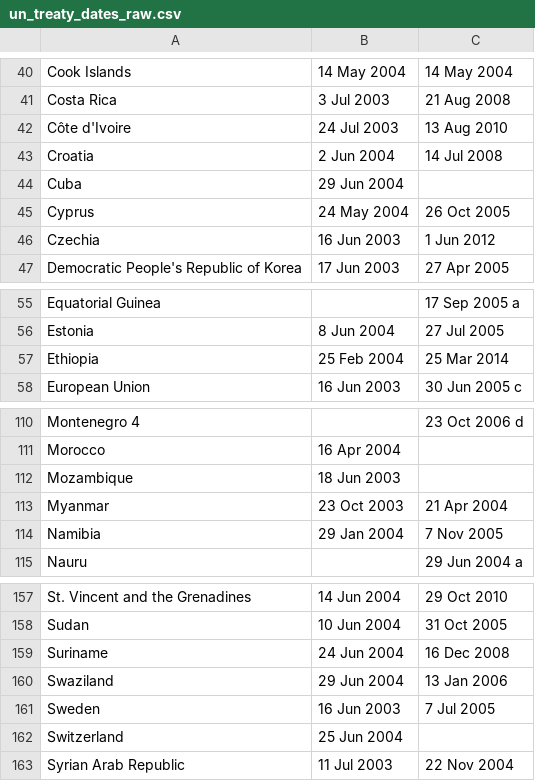
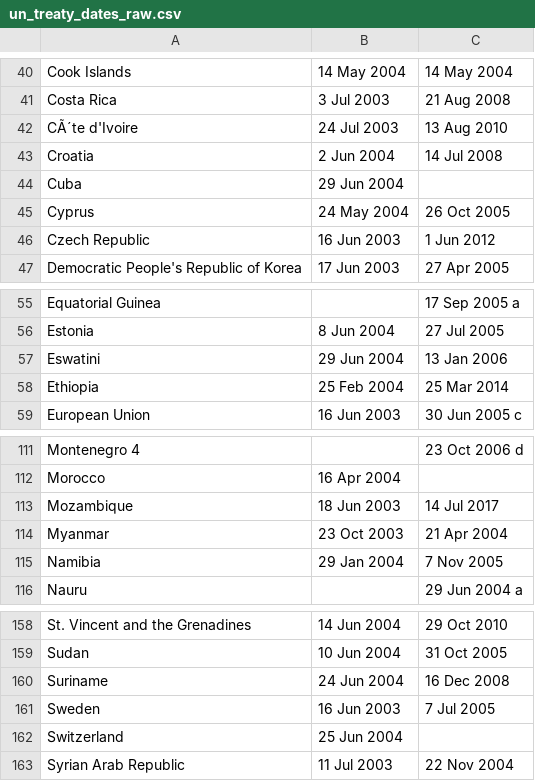
Before and after one commit to gvegayon/fctc, a CSV file: data-raw/fctc_un_treaty/un_treaty_dates_raw.csv, drawn as a sheet; only a part is shown, gaps mark what is left out; removed rows and columns are numbered as before the commit, all else as after; the diff names each change by its address in the sheet, - before the commit and + after, or states it on an @@ line.

Commit message:
Updating signature dates

```diff
--- a/data-raw/fctc_un_treaty/un_treaty_dates_raw.csv
+++ b/data-raw/fctc_un_treaty/un_treaty_dates_raw.csv
-A42: Côte d'Ivoire
+A42: CÃ´te d'Ivoire
-A46: Czechia
+A46: Czech Republic
+row 57: Eswatini | 29 Jun 2004 | 13 Jan 2006
-C113: (empty)
+C113: 14 Jul 2017
-row 160: Swaziland | 29 Jun 2004 | 13 Jan 2006
```
Also changed, not shown: 6 other files.
